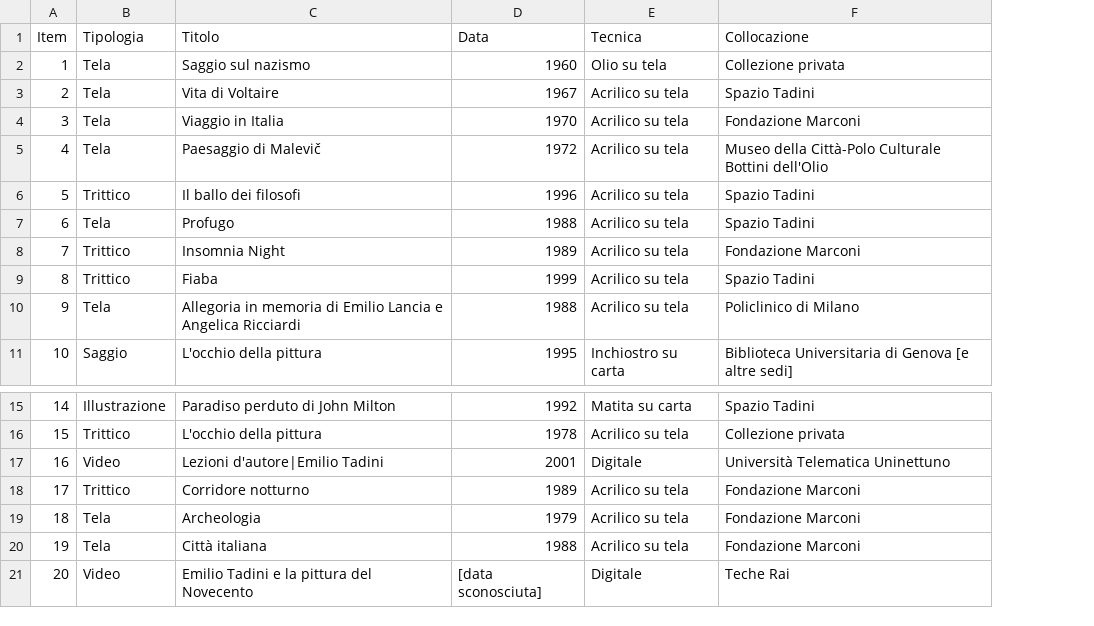
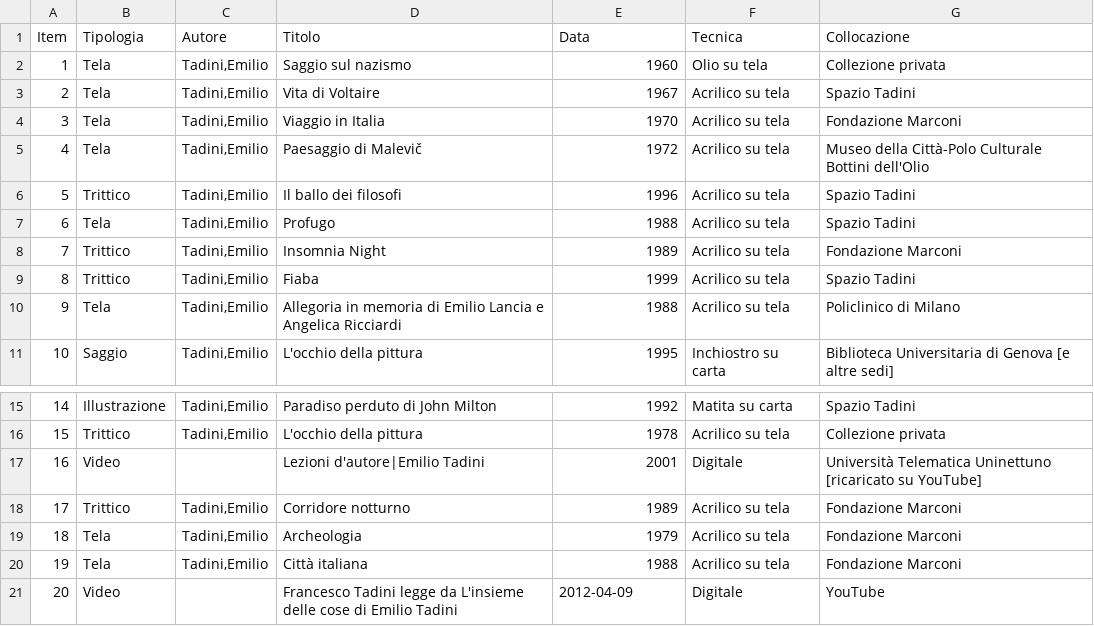
Before and after one commit to GiuliaLamera/Progetto, a CSV file: Tabella_metadati.csv, drawn as a sheet; only a part is shown, gaps mark what is left out; addresses are those after the commit; the diff names each change by its address in the sheet, - before the commit and + after, or states it on an @@ line.

```diff
--- a/Tabella_metadati.csv
+++ b/Tabella_metadati.csv
+column C (Autore), rows 2-11: all Tadini,Emilio; rows 15-20: Tadini,Emilio | Tadini,Emilio |  | Tadini,Emilio | Tadini,Emilio | Tadini,Emilio
-G17 (Collocazione): Università Telematica Uninettuno
+G17 (Collocazione): Università Telematica Uninettuno [ricaricato su YouTube]
-D21 (Titolo): Emilio Tadini e la pittura del Novecento
+D21 (Titolo): Francesco Tadini legge da L'insieme delle cose di Emilio Tadini
-E21 (Data): [data sconosciuta]
+E21 (Data): 2012-04-09
-G21 (Collocazione): Teche Rai
+G21 (Collocazione): YouTube
```
Also changed, not shown: 5 other files.
